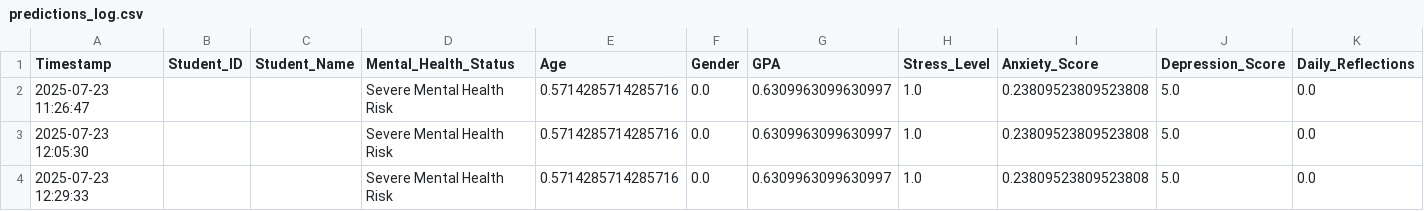
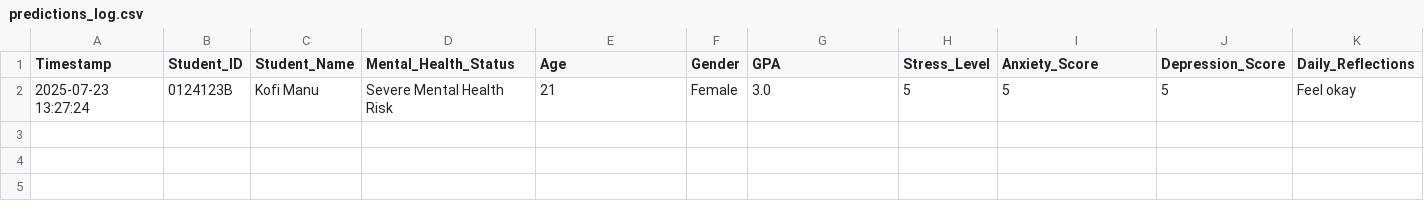
Before and after one commit to Raf999/student-mental-health-app, a CSV file: predictions_log.csv, drawn as a sheet; only a part is shown; removed rows and columns are numbered as before the commit, all else as after; rows hold the shown columns only; the diff names each change by its address in the sheet, - before the commit and + after, or states it on an @@ line.

```diff
--- a/predictions_log.csv
+++ b/predictions_log.csv
-row 2: 2025-07-23 11:26:47 |  |  | Severe Mental Health Risk | 0.5714285714285716 | 0.0 | 0.6309963099630997 | 1.0 | 0.23809523809523808 | 5.0 | 0.0
-row 3: 2025-07-23 12:05:30 |  |  | Severe Mental Health Risk | 0.5714285714285716 | 0.0 | 0.6309963099630997 | 1.0 | 0.23809523809523808 | 5.0 | 0.0
-row 4: 2025-07-23 12:29:33 |  |  | Severe Mental Health Risk | 0.5714285714285716 | 0.0 | 0.6309963099630997 | 1.0 | 0.23809523809523808 | 5.0 | 0.0
+row 2: 2025-07-23 13:27:24 | 0124123B | Kofi Manu | Severe Mental Health Risk | 21 | Female | 3.0 | 5 | 5 | 5 | Feel okay
```
Also changed, not shown: 1 other file.
